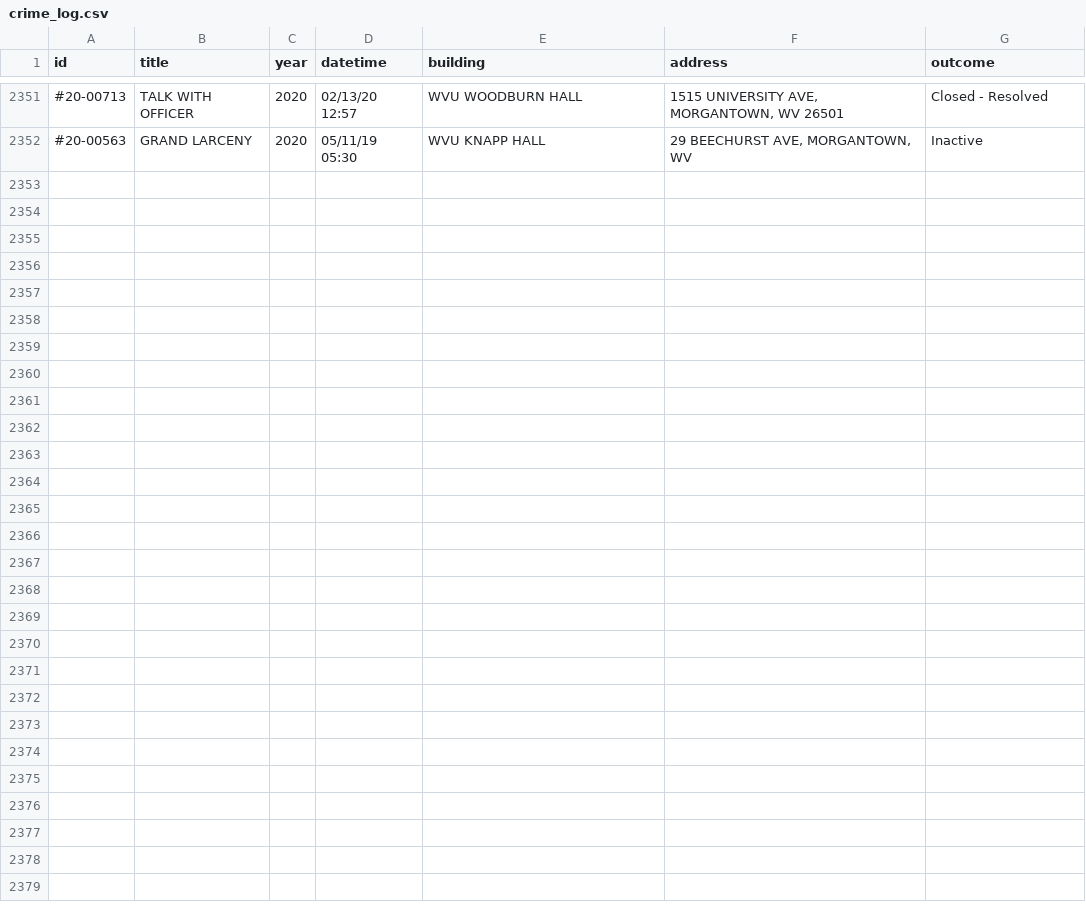
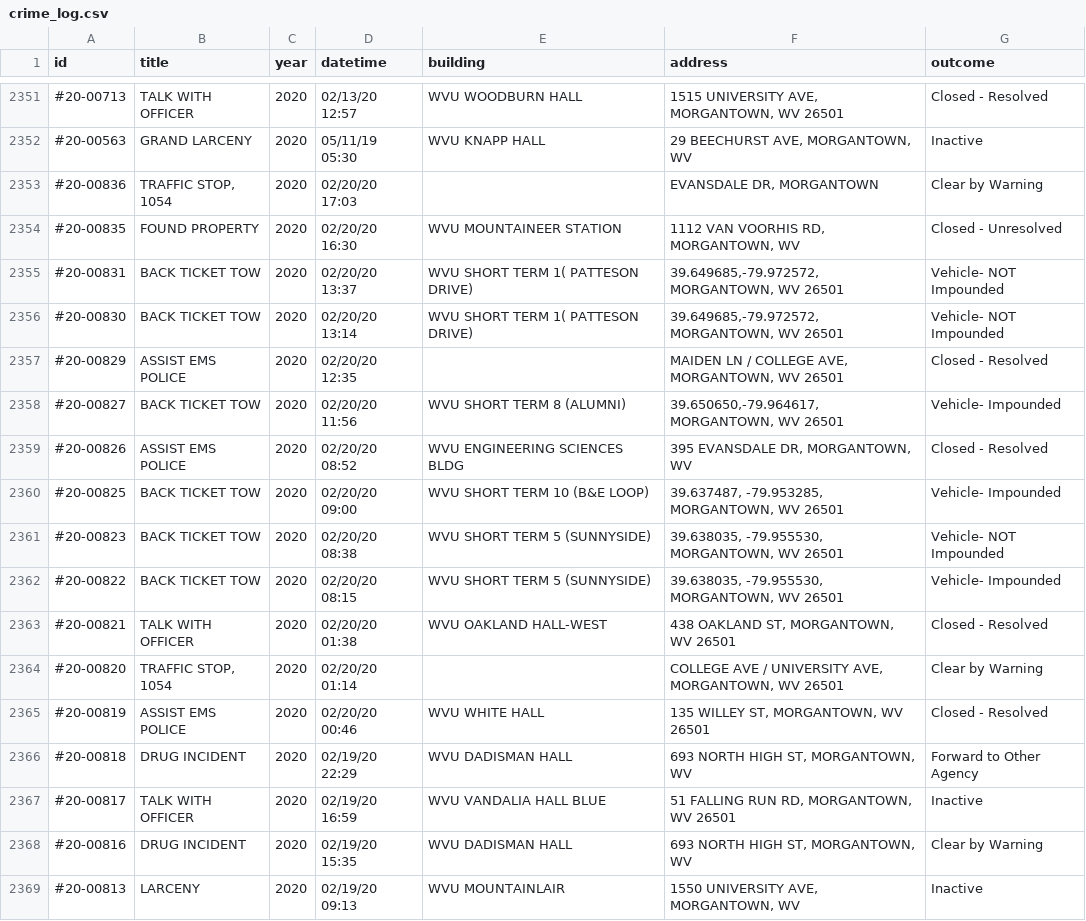
Before and after one commit to dwillis/wvu-projects, a CSV file: crime-log/crime_log.csv, drawn as a sheet; only a part is shown, gaps mark what is left out.

Commit message:
updated crimelog

```diff
--- a/crime-log/crime_log.csv
+++ b/crime-log/crime_log.csv
@@ -3110 +3110,21 @@ id,title,year,datetime,building,address,outcome
 #20-00563,GRAND LARCENY,2020,05/11/19 05:30,WVU KNAPP HALL,"29 BEECHURST AVE, MORGANTOWN, WV",Inactive
+#20-00836,"TRAFFIC STOP, 1054",2020,02/20/20 17:03,"
+","EVANSDALE DR, MORGANTOWN",Clear by Warning
+#20-00835,FOUND PROPERTY,2020,02/20/20 16:30,WVU MOUNTAINEER STATION,"1112 VAN VOORHIS RD, MORGANTOWN, WV",Closed - Unresolved
+#20-00831,BACK TICKET TOW,2020,02/20/20 13:37,WVU SHORT TERM 1( PATTESON DRIVE),"39.649685,-79.972572, MORGANTOWN, WV 26501",Vehicle- NOT Impounded
+#20-00830,BACK TICKET TOW,2020,02/20/20 13:14,WVU SHORT TERM 1( PATTESON DRIVE),"39.649685,-79.972572, MORGANTOWN, WV 26501",Vehicle- NOT Impounded
+#20-00829,ASSIST EMS POLICE,2020,02/20/20 12:35,"
+","MAIDEN LN / COLLEGE AVE, MORGANTOWN, WV 26501",Closed - Resolved
+#20-00827,BACK TICKET TOW,2020,02/20/20 11:56,WVU SHORT TERM 8 (ALUMNI),"39.650650,-79.964617, MORGANTOWN, WV 26501",Vehicle- Impounded
+#20-00826,ASSIST EMS POLICE,2020,02/20/20 08:52,WVU ENGINEERING SCIENCES BLDG,"395 EVANSDALE DR, MORGANTOWN, WV",Closed - Resolved
+#20-00825,BACK TICKET TOW,2020,02/20/20 09:00,WVU SHORT TERM 10 (B&E LOOP),"39.637487, -79.953285, MORGANTOWN, WV 26501",Vehicle- Impounded
+#20-00823,BACK TICKET TOW,2020,02/20/20 08:38,WVU SHORT TERM 5 (SUNNYSIDE),"39.638035, -79.955530, MORGANTOWN, WV 26501",Vehicle- NOT Impounded
+#20-00822,BACK TICKET TOW,2020,02/20/20 08:15,WVU SHORT TERM 5 (SUNNYSIDE),"39.638035, -79.955530, MORGANTOWN, WV 26501",Vehicle- Impounded
+#20-00821,TALK WITH OFFICER,2020,02/20/20 01:38,WVU OAKLAND HALL-WEST,"438 OAKLAND ST, MORGANTOWN, WV 26501",Closed - Resolved
+#20-00820,"TRAFFIC STOP, 1054",2020,02/20/20 01:14,"
+","COLLEGE AVE / UNIVERSITY AVE, MORGANTOWN, WV 26501",Clear by Warning
+#20-00819,ASSIST EMS POLICE,2020,02/20/20 00:46,WVU WHITE HALL,"135 WILLEY ST, MORGANTOWN, WV 26501",Closed - Resolved
+#20-00818,DRUG INCIDENT,2020,02/19/20 22:29,WVU DADISMAN HALL,"693 NORTH HIGH ST, MORGANTOWN, WV",Forward to Other Agency
+#20-00817,TALK WITH OFFICER,2020,02/19/20 16:59,WVU VANDALIA HALL BLUE,"51 FALLING RUN RD, MORGANTOWN, WV 26501",Inactive
+#20-00816,DRUG INCIDENT,2020,02/19/20 15:35,WVU DADISMAN HALL,"693 NORTH HIGH ST, MORGANTOWN, WV",Clear by Warning
+#20-00813,LARCENY,2020,02/19/20 09:13,WVU MOUNTAINLAIR,"1550 UNIVERSITY AVE, MORGANTOWN, WV",Inactive
```
